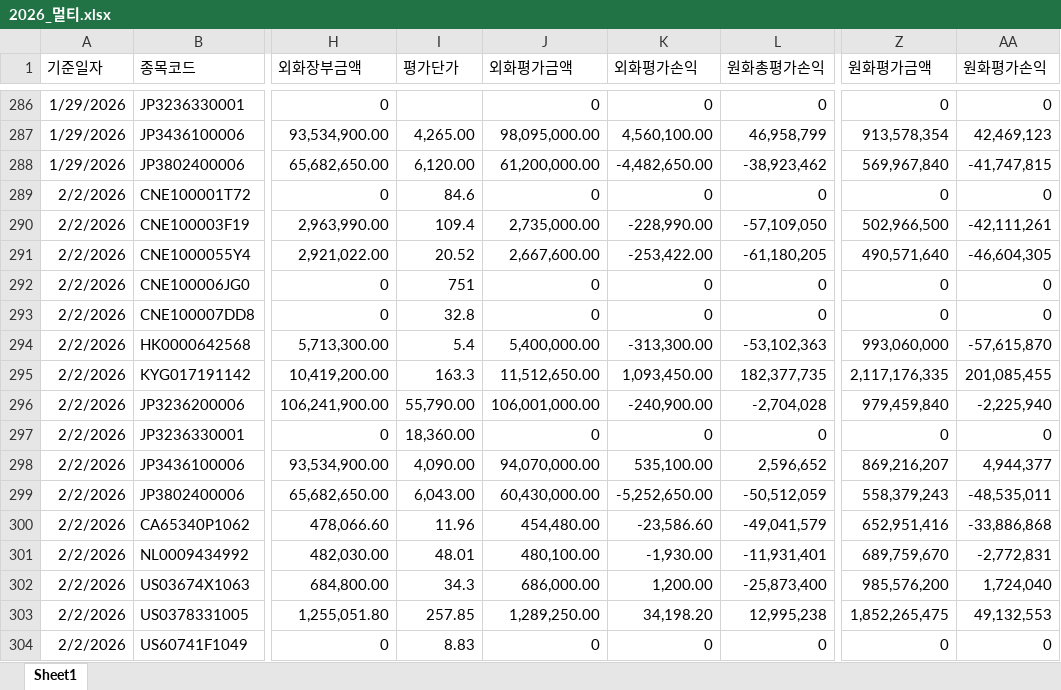
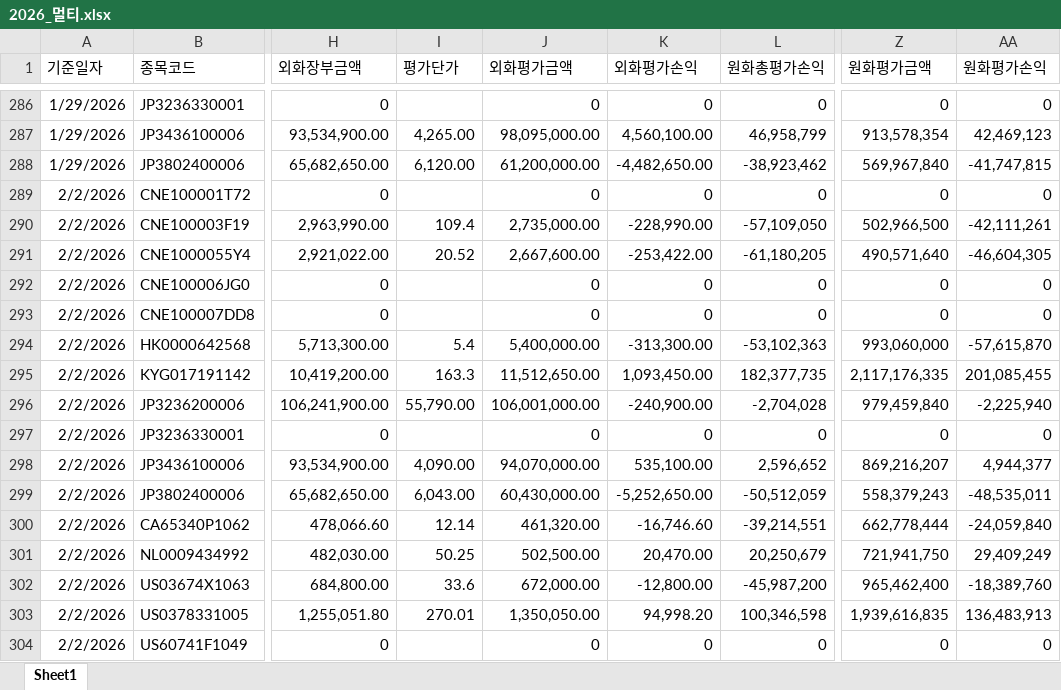
Before and after one commit to haazzang/Team_dashboard, an Excel workbook: 2026_멀티.xlsx, sheet Sheet1, drawn as a sheet; only a part is shown, gaps mark what is left out; values as stored, in another font and other column widths than the file's, no borders; the diff covers the shown part only; the diff names each change by its address in the sheet, - before the commit and + after, or states it on an @@ line.

Commit message:
Update 2026_멀티.xlsx (2026-02-04 16:18:04)

```diff
--- a/2026_멀티.xlsx (sheet Sheet1)
+++ b/2026_멀티.xlsx (sheet Sheet1)
-I289 (평가단가): 84.6
+I289 (평가단가): (empty)
-I292 (평가단가): 751
+I292 (평가단가): (empty)
-I293 (평가단가): 32.8
+I293 (평가단가): (empty)
-I297 (평가단가): 18,360.00
+I297 (평가단가): (empty)
-I300 (평가단가): 11.96
+I300 (평가단가): 12.14
-J300 (외화평가금액): 454,480.00
+J300 (외화평가금액): 461,320.00
-K300 (외화평가손익): -23,586.60
+K300 (외화평가손익): -16,746.60
-L300 (원화총평가손익): -49,041,579
+L300 (원화총평가손익): -39,214,551
-Z300 (원화평가금액): 652,951,416
+Z300 (원화평가금액): 662,778,444
-AA300 (원화평가손익): -33,886,868
+AA300 (원화평가손익): -24,059,840
-I301 (평가단가): 48.01
+I301 (평가단가): 50.25
-J301 (외화평가금액): 480,100.00
+J301 (외화평가금액): 502,500.00
-K301 (외화평가손익): -1,930.00
+K301 (외화평가손익): 20,470.00
-L301 (원화총평가손익): -11,931,401
+L301 (원화총평가손익): 20,250,679
-Z301 (원화평가금액): 689,759,670
+Z301 (원화평가금액): 721,941,750
-AA301 (원화평가손익): -2,772,831
+AA301 (원화평가손익): 29,409,249
-I302 (평가단가): 34.3
+I302 (평가단가): 33.6
-J302 (외화평가금액): 686,000.00
+J302 (외화평가금액): 672,000.00
-K302 (외화평가손익): 1,200.00
+K302 (외화평가손익): -12,800.00
-L302 (원화총평가손익): -25,873,400
+L302 (원화총평가손익): -45,987,200
-Z302 (원화평가금액): 985,576,200
+Z302 (원화평가금액): 965,462,400
-AA302 (원화평가손익): 1,724,040
+AA302 (원화평가손익): -18,389,760
-I303 (평가단가): 257.85
+I303 (평가단가): 270.01
-J303 (외화평가금액): 1,289,250.00
+J303 (외화평가금액): 1,350,050.00
-K303 (외화평가손익): 34,198.20
+K303 (외화평가손익): 94,998.20
-L303 (원화총평가손익): 12,995,238
+L303 (원화총평가손익): 100,346,598
-Z303 (원화평가금액): 1,852,265,475
+Z303 (원화평가금액): 1,939,616,835
-AA303 (원화평가손익): 49,132,553
+AA303 (원화평가손익): 136,483,913
-I304 (평가단가): 8.83
+I304 (평가단가): (empty)
```
Also changed, not shown: 48 added rows and 42 edited cells elsewhere in this sheet.
